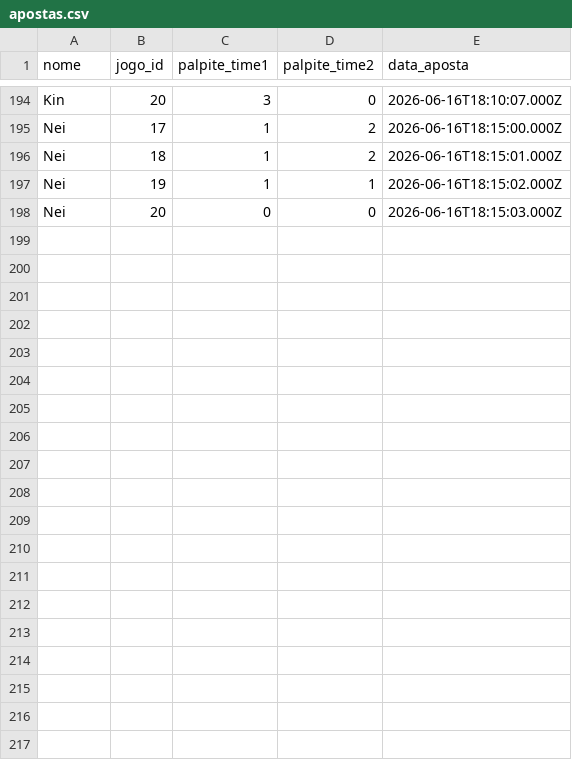
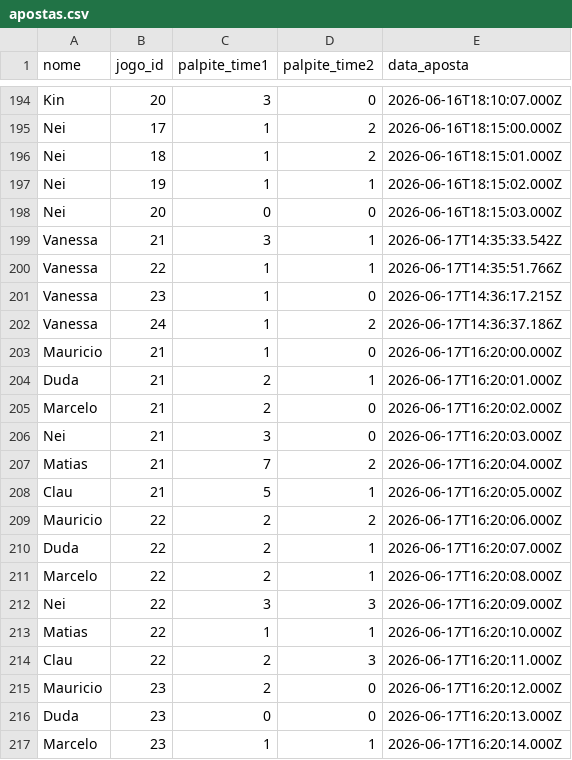
Before and after one commit to mauriciocgomes/BolaoCopa2026, a CSV file: data/apostas.csv, drawn as a sheet; only a part is shown, gaps mark what is left out; the diff covers the shown part only.

```diff
--- a/data/apostas.csv
+++ b/data/apostas.csv
@@ -198 +198,20 @@ Nei,19,1,1,2026-06-16T18:15:02.000Z
 Nei,20,0,0,2026-06-16T18:15:03.000Z
+Vanessa,21,3,1,2026-06-17T14:35:33.542Z
+Vanessa,22,1,1,2026-06-17T14:35:51.766Z
+Vanessa,23,1,0,2026-06-17T14:36:17.215Z
+Vanessa,24,1,2,2026-06-17T14:36:37.186Z
+Mauricio,21,1,0,2026-06-17T16:20:00.000Z
+Duda,21,2,1,2026-06-17T16:20:01.000Z
+Marcelo,21,2,0,2026-06-17T16:20:02.000Z
+Nei,21,3,0,2026-06-17T16:20:03.000Z
+Matias,21,7,2,2026-06-17T16:20:04.000Z
+Clau,21,5,1,2026-06-17T16:20:05.000Z
+Mauricio,22,2,2,2026-06-17T16:20:06.000Z
+Duda,22,2,1,2026-06-17T16:20:07.000Z
+Marcelo,22,2,1,2026-06-17T16:20:08.000Z
+Nei,22,3,3,2026-06-17T16:20:09.000Z
+Matias,22,1,1,2026-06-17T16:20:10.000Z
+Clau,22,2,3,2026-06-17T16:20:11.000Z
+Mauricio,23,2,0,2026-06-17T16:20:12.000Z
+Duda,23,0,0,2026-06-17T16:20:13.000Z
+Marcelo,23,1,1,2026-06-17T16:20:14.000Z
```
Also changed, not shown: 9 added rows elsewhere in this file, data/resultados.csv.
